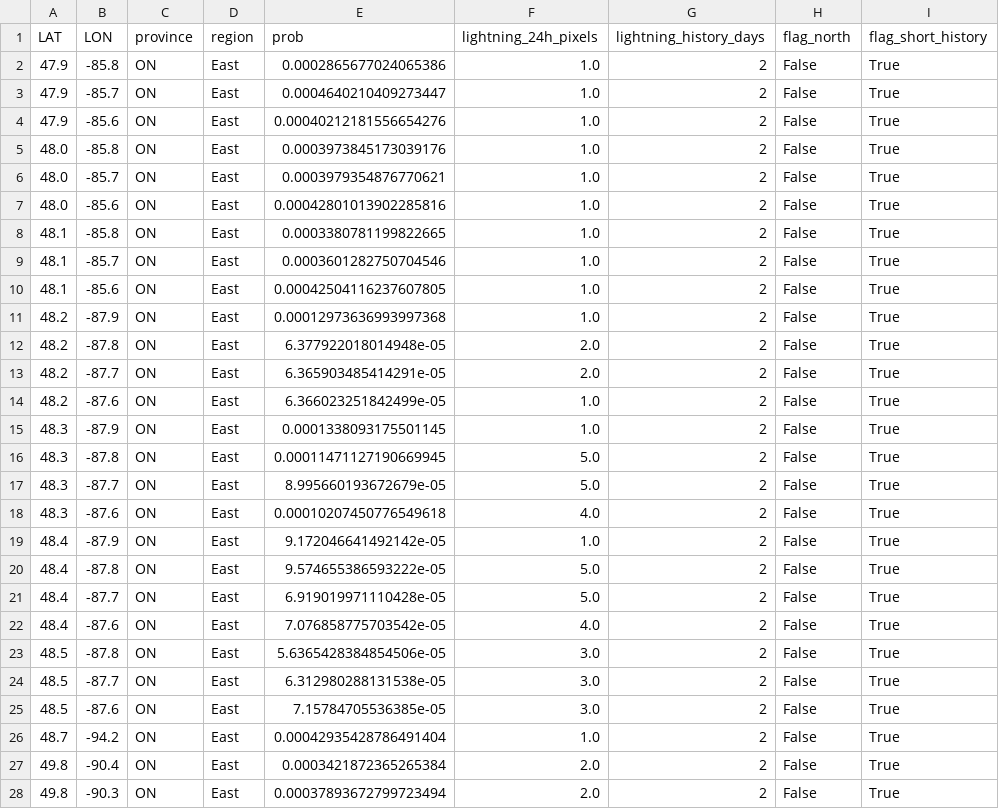
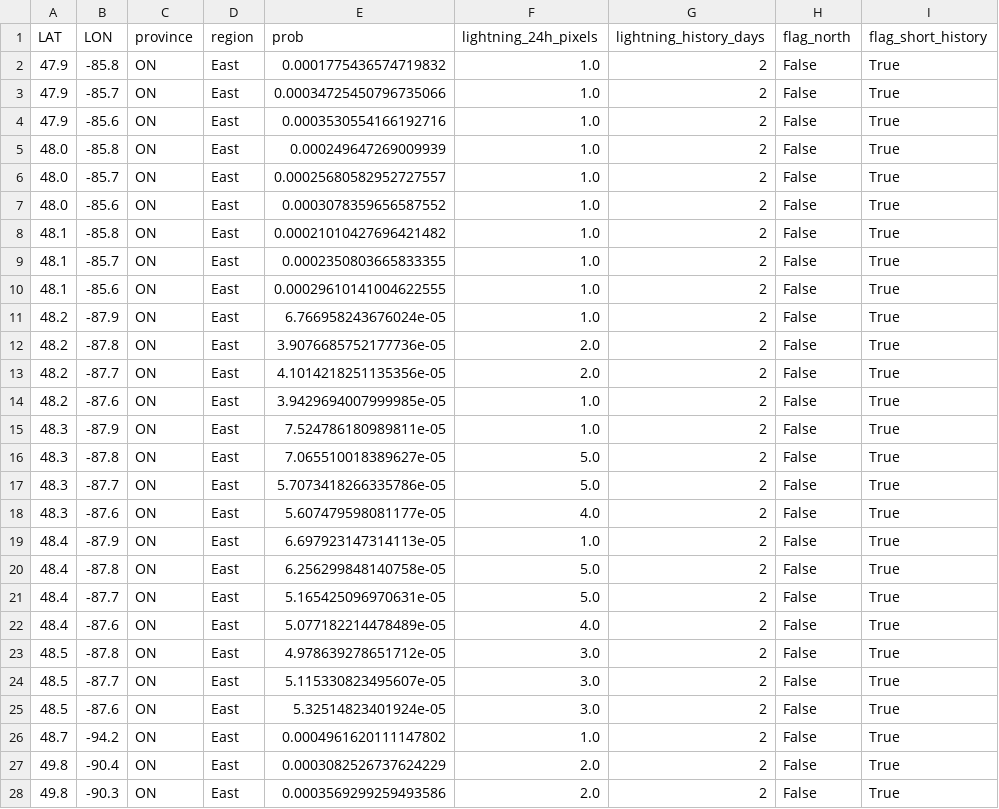
Before and after one commit to ramposani06/lightning-recorder, a CSV file: docs/latest_scores.csv, drawn as a sheet; only a part is shown; the diff covers the shown part only; the diff names each change by its address in the sheet, - before the commit and + after, or states it on an @@ line.

```diff
--- a/docs/latest_scores.csv
+++ b/docs/latest_scores.csv
-E2 (prob): 0.0002865677024065386
+E2 (prob): 0.0001775436574719832
-E3 (prob): 0.0004640210409273447
+E3 (prob): 0.00034725450796735066
-E4 (prob): 0.00040212181556654276
+E4 (prob): 0.0003530554166192716
-E5 (prob): 0.0003973845173039176
+E5 (prob): 0.000249647269009939
-E6 (prob): 0.0003979354876770621
+E6 (prob): 0.00025680582952727557
-E7 (prob): 0.00042801013902285816
+E7 (prob): 0.0003078359656587552
-E8 (prob): 0.0003380781199822665
+E8 (prob): 0.00021010427696421482
-E9 (prob): 0.0003601282750704546
+E9 (prob): 0.0002350803665833355
-E10 (prob): 0.00042504116237607805
+E10 (prob): 0.00029610141004622555
-E11 (prob): 0.00012973636993997368
+E11 (prob): 6.766958243676024e-05
-E12 (prob): 6.377922018014948e-05
+E12 (prob): 3.9076685752177736e-05
-E13 (prob): 6.365903485414291e-05
+E13 (prob): 4.1014218251135356e-05
-E14 (prob): 6.366023251842499e-05
+E14 (prob): 3.9429694007999985e-05
-E15 (prob): 0.0001338093175501145
+E15 (prob): 7.524786180989811e-05
-E16 (prob): 0.00011471127190669945
+E16 (prob): 7.065510018389627e-05
-E17 (prob): 8.995660193672679e-05
+E17 (prob): 5.7073418266335786e-05
-E18 (prob): 0.00010207450776549618
+E18 (prob): 5.607479598081177e-05
-E19 (prob): 9.172046641492142e-05
+E19 (prob): 6.697923147314113e-05
-E20 (prob): 9.574655386593222e-05
+E20 (prob): 6.256299848140758e-05
-E21 (prob): 6.919019971110428e-05
+E21 (prob): 5.165425096970631e-05
-E22 (prob): 7.076858775703542e-05
+E22 (prob): 5.077182214478489e-05
-E23 (prob): 5.6365428384854506e-05
+E23 (prob): 4.978639278651712e-05
-E24 (prob): 6.312980288131538e-05
+E24 (prob): 5.115330823495607e-05
-E25 (prob): 7.15784705536385e-05
+E25 (prob): 5.32514823401924e-05
-E26 (prob): 0.00042935428786491404
+E26 (prob): 0.0004961620111147802
-E27 (prob): 0.0003421872365265384
+E27 (prob): 0.0003082526737624229
-E28 (prob): 0.00037893672799723494
+E28 (prob): 0.0003569299259493586
```
Also changed, not shown: 14 edited cells elsewhere in this file, 4 other files.
